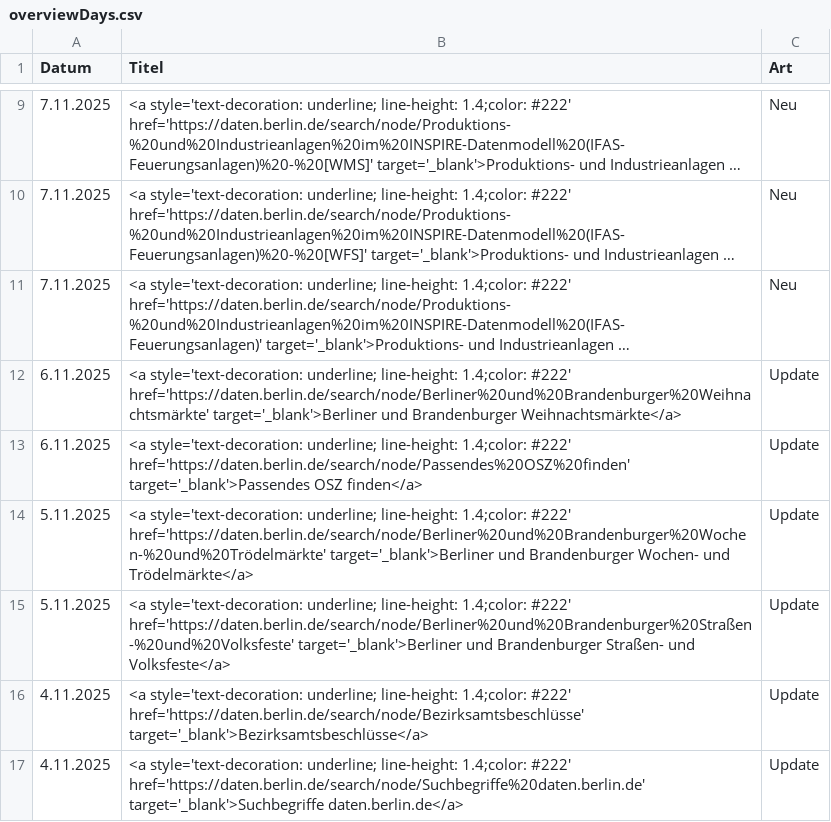
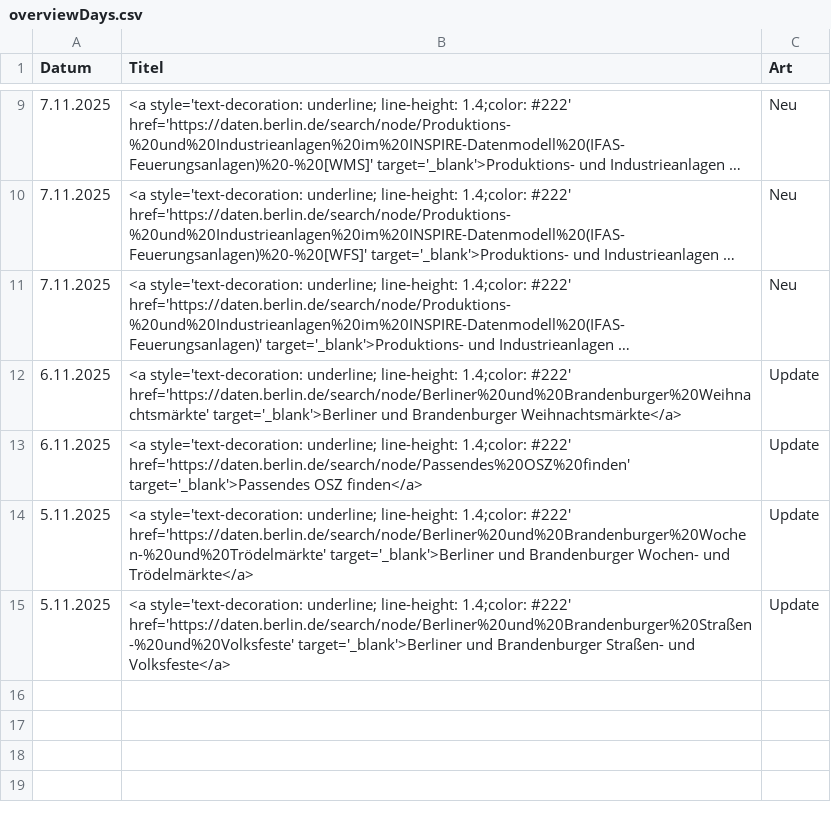
Before and after one commit to technologiestiftung/odis-datenportal-uebersicht, a CSV file: data/overviewDays.csv, drawn as a sheet; only a part is shown, gaps mark what is left out; long unchanged cells end in ….

```diff
--- a/data/overviewDays.csv
+++ b/data/overviewDays.csv
@@ -15,3 +15 @@ Datum,Titel,Art
 5.11.2025,<a style='text-decoration: underline; line-height: 1.4;color: #222' href='https://daten.berlin.de/search/node/Berliner%20und%20Brandenburger%20Straßen-%20und%20Volksfeste' target='_blank'>Berliner und Brandenburger Straßen- und Volksfeste</a>,Update
-4.11.2025,<a style='text-decoration: underline; line-height: 1.4;color: #222' href='https://daten.berlin.de/search/node/Bezirksamtsbeschlüsse' target='_blank'>Bezirksamtsbeschlüsse</a>,Update
-4.11.2025,<a style='text-decoration: underline; line-height: 1.4;color: #222' href='https://daten.berlin.de/search/node/Suchbegriffe%20daten.berlin.de' target='_blank'>Suchbegriffe daten.berlin.de</a>,Update
```
Also changed, not shown: 1 other file.
